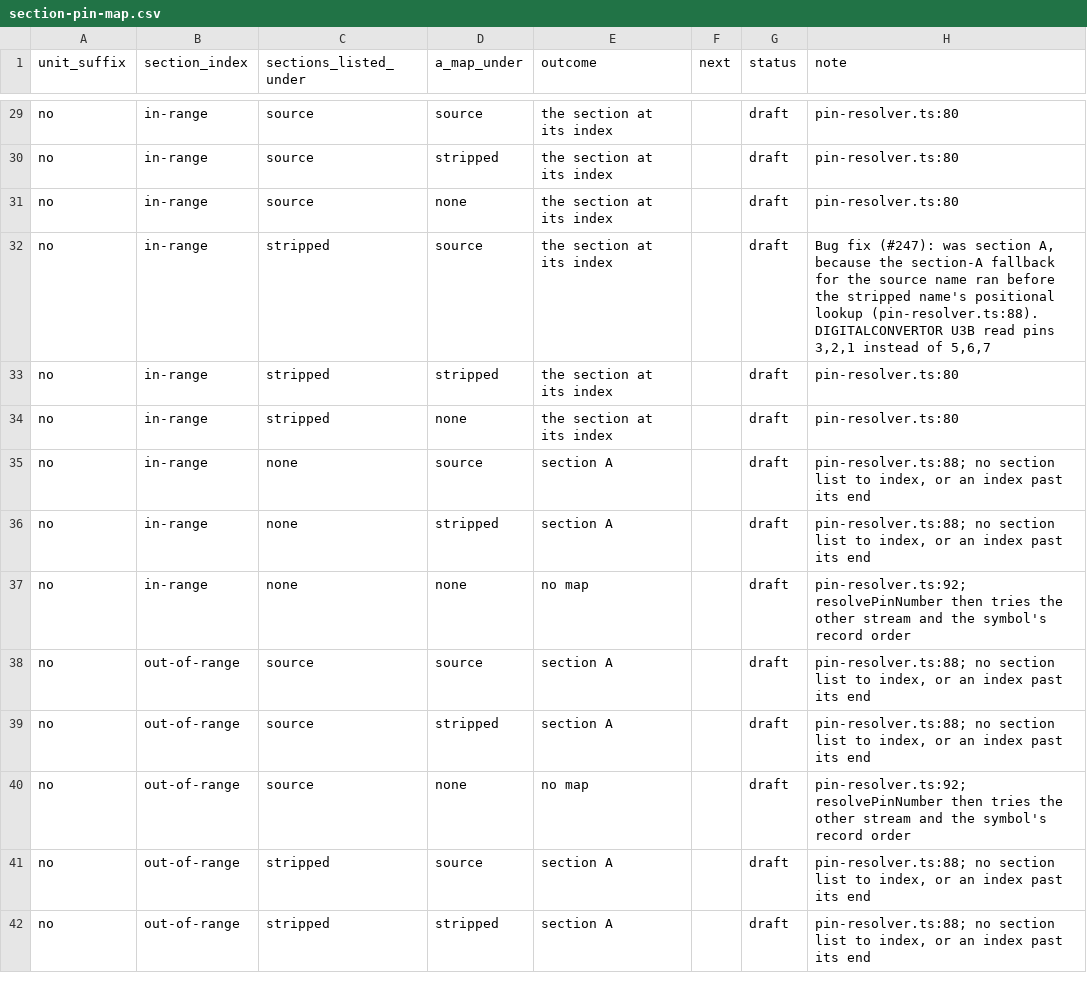
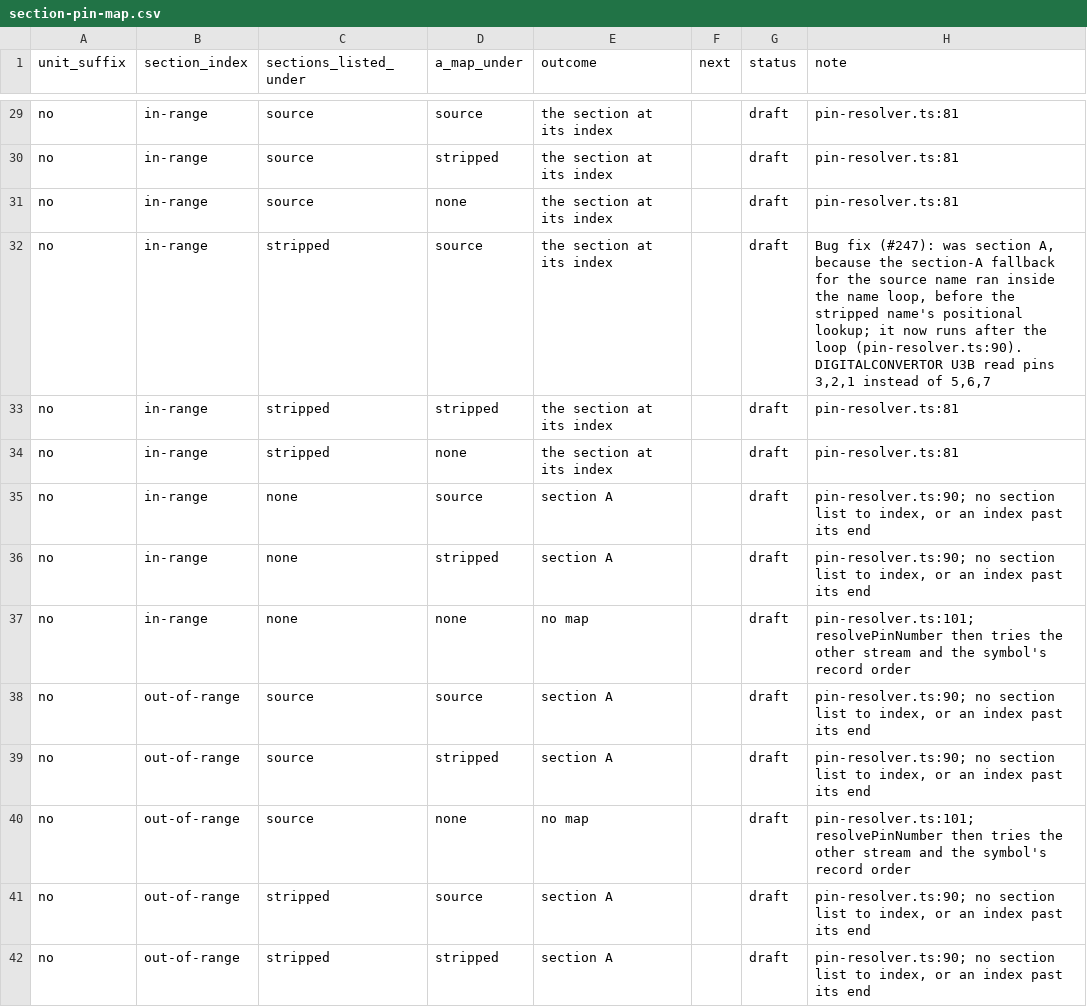
Before and after one commit to IntelligentElectron/universal-netlist, a CSV file: docs/decision-tables/dsn-net-assignment/section-pin-map.csv, drawn as a sheet; only a part is shown, gaps mark what is left out; the diff covers the shown part only; the diff names each change by its address in the sheet, - before the commit and + after, or states it on an @@ line.

Commit message:
refactor: one helper lists a package's sections under both its names, with a test
Review pass 2 on #253: the two-name section list had no test, and the fallback
comment, the format doc and the table notes still described the old shape.

```diff
--- a/docs/decision-tables/dsn-net-assignment/section-pin-map.csv
+++ b/docs/decision-tables/dsn-net-assignment/section-pin-map.csv
-H29:H31 (note): pin-resolver.ts:80
+H29:H31 (note): pin-resolver.ts:81
-H32 (note): …name ran before the stripped name's positional lookup (pin-resolver.ts:88). DIGITALCONVERTOR U3B…
+H32 (note): …name ran inside the name loop, before the stripped name's positional lookup; it now runs after the loop (pin-resolver.ts:90). DIGITALCONVERTOR U3B…
-H33:H34 (note): pin-resolver.ts:80
+H33:H34 (note): pin-resolver.ts:81
-H35:H36 (note): pin-resolver.ts:88; no section…
+H35:H36 (note): pin-resolver.ts:90; no section…
-H37 (note): pin-resolver.ts:92; resolvePinNumber then…
+H37 (note): pin-resolver.ts:101; resolvePinNumber then…
-H38:H39 (note): pin-resolver.ts:88; no section…
+H38:H39 (note): pin-resolver.ts:90; no section…
-H40 (note): pin-resolver.ts:92; resolvePinNumber then…
+H40 (note): pin-resolver.ts:101; resolvePinNumber then…
-H41:H42 (note): pin-resolver.ts:88; no section…
+H41:H42 (note): pin-resolver.ts:90; no section…
```
Also changed, not shown: 40 edited cells elsewhere in this file, 5 other files.
